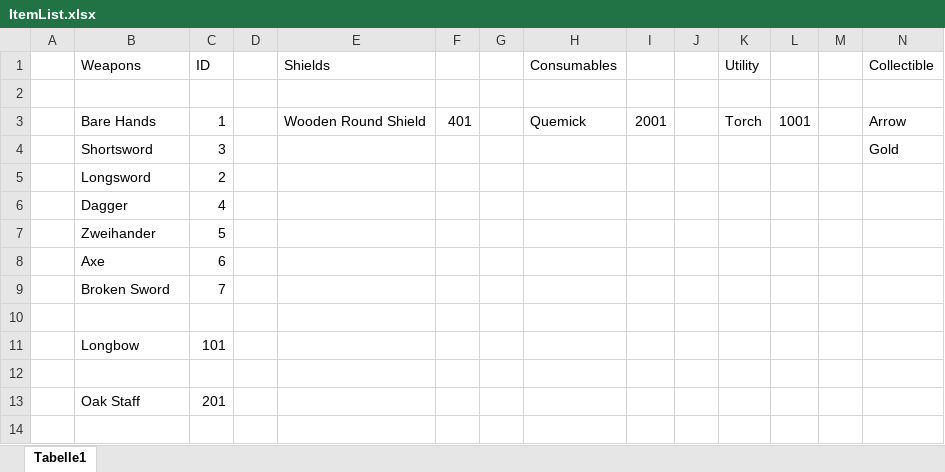
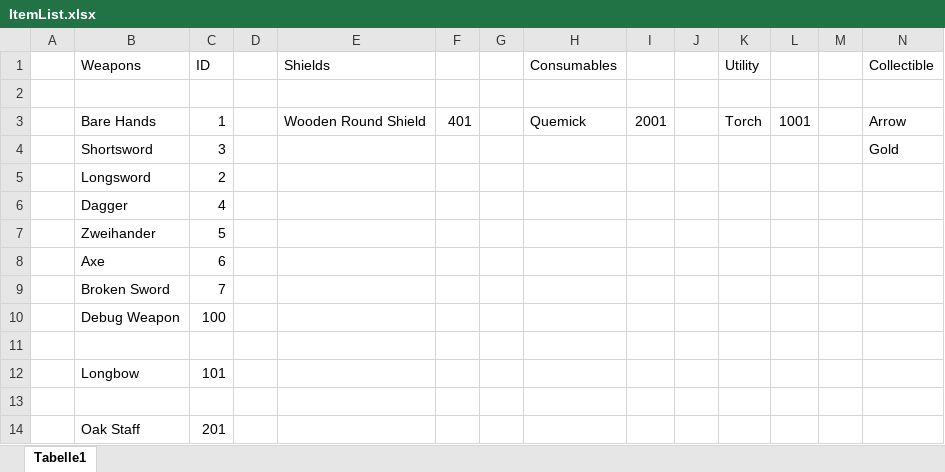
Before and after one commit to scewpsdev/Rainfall, an Excel workbook: DungeonGame/res/item/ItemList.xlsx, sheet Tabelle1, drawn as a sheet; only a part is shown; values as stored, in another font and other column widths than the file's, no borders; rows hold the shown columns only; the diff names each change by its address in the sheet, - before the commit and + after, or states it on an @@ line.

```diff
--- a/DungeonGame/res/item/ItemList.xlsx (sheet Tabelle1)
+++ b/DungeonGame/res/item/ItemList.xlsx (sheet Tabelle1)
+row 10:  | Debug Weapon | 100
```
Also changed, not shown: 33 other files.
